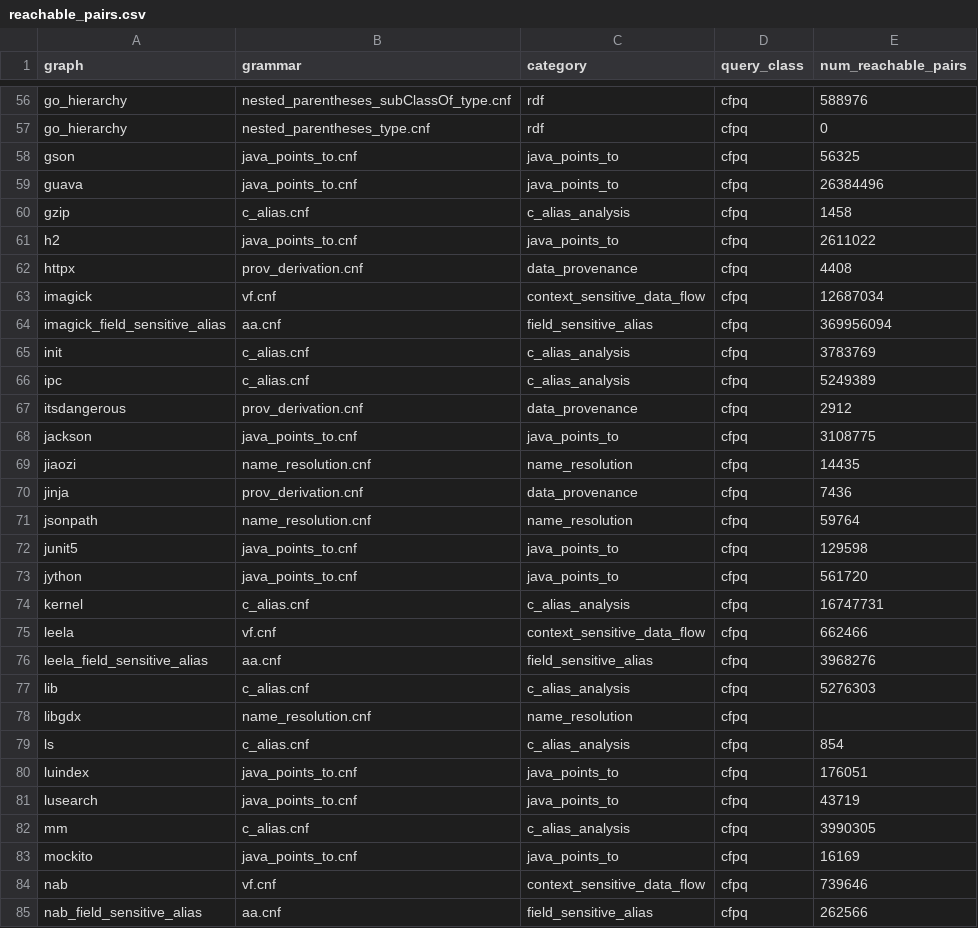
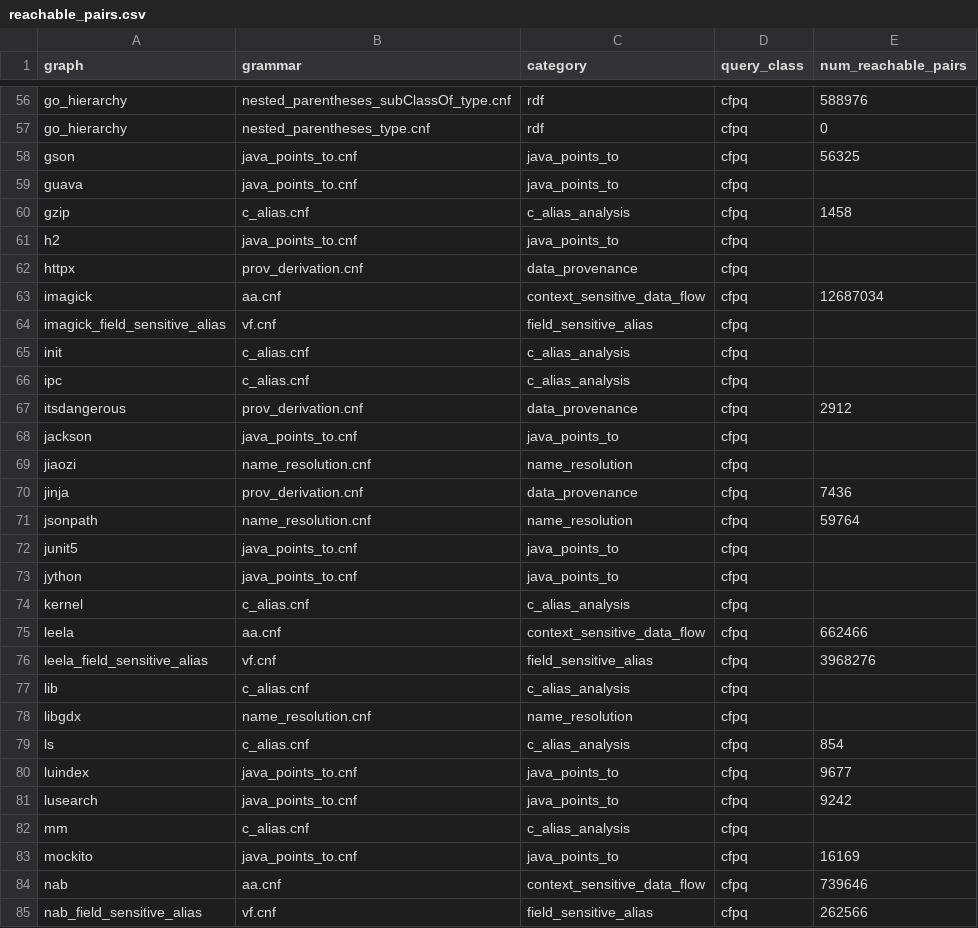
Before and after one commit to FormalLanguageConstrainedPathQuerying/CFPQ_Data, a CSV file: cfpq_data/dataset/reachable_pairs.csv, drawn as a sheet; only a part is shown, gaps mark what is left out; the diff covers the shown part only.

Commit message:
feat(48-S5): sync reachable pairs with the v6 oracle results
The 6.0.0 archives carry computed results.mtx for the 95 eligible
pairs (reference run < 30 s) and dimensioned stubs for the other 60,
so the dataset file and its two doc renderings now reflect that:

- reachable_pairs.csv: counts filled from the oracle run; the 20
  context-sensitive-data-flow / field-sensitive-alias rows renamed to
  their correct query names (the 5.0.0 archives stored the AA grammar
  as vf.cnf and vice versa); stub pairs left empty (rendered as
  'not available').
- java_points_to: five graphs shipped a bare (non-indexed) CNF in
  5.0.0 where any load could match any store; the canonical indexed
  grammar is strictly more precise, so avrora, sunflow, luindex,
  lusearch and pmd drop to their per-index counts (eclipse stays a
  stub). gson was already indexed and matches the reference exactly.
- unigraph_1..10: the source data declares N nodes while edges
  reference node N; the archives now declare max_index + 1, so the
  docs' Num Nodes follow (off by one before).
- reachable_pairs_tables.py: the CSDF column is aa and the FS alias
  column is vf (the swap was a file-name error, not a data change).

```diff
--- a/cfpq_data/dataset/reachable_pairs.csv
+++ b/cfpq_data/dataset/reachable_pairs.csv
@@ -58,28 +58,28 @@ go_hierarchy,nested_parentheses_type.cnf,rdf,cfpq,0
 gson,java_points_to.cnf,java_points_to,cfpq,56325
-guava,java_points_to.cnf,java_points_to,cfpq,26384496
+guava,java_points_to.cnf,java_points_to,cfpq,
 gzip,c_alias.cnf,c_alias_analysis,cfpq,1458
-h2,java_points_to.cnf,java_points_to,cfpq,2611022
-httpx,prov_derivation.cnf,data_provenance,cfpq,4408
-imagick,vf.cnf,context_sensitive_data_flow,cfpq,12687034
-imagick_field_sensitive_alias,aa.cnf,field_sensitive_alias,cfpq,369956094
-init,c_alias.cnf,c_alias_analysis,cfpq,3783769
-ipc,c_alias.cnf,c_alias_analysis,cfpq,5249389
+h2,java_points_to.cnf,java_points_to,cfpq,
+httpx,prov_derivation.cnf,data_provenance,cfpq,
+imagick,aa.cnf,context_sensitive_data_flow,cfpq,12687034
+imagick_field_sensitive_alias,vf.cnf,field_sensitive_alias,cfpq,
+init,c_alias.cnf,c_alias_analysis,cfpq,
+ipc,c_alias.cnf,c_alias_analysis,cfpq,
 itsdangerous,prov_derivation.cnf,data_provenance,cfpq,2912
-jackson,java_points_to.cnf,java_points_to,cfpq,3108775
-jiaozi,name_resolution.cnf,name_resolution,cfpq,14435
+jackson,java_points_to.cnf,java_points_to,cfpq,
+jiaozi,name_resolution.cnf,name_resolution,cfpq,
 jinja,prov_derivation.cnf,data_provenance,cfpq,7436
 jsonpath,name_resolution.cnf,name_resolution,cfpq,59764
-junit5,java_points_to.cnf,java_points_to,cfpq,129598
-jython,java_points_to.cnf,java_points_to,cfpq,561720
-kernel,c_alias.cnf,c_alias_analysis,cfpq,16747731
-leela,vf.cnf,context_sensitive_data_flow,cfpq,662466
-leela_field_sensitive_alias,aa.cnf,field_sensitive_alias,cfpq,3968276
-lib,c_alias.cnf,c_alias_analysis,cfpq,5276303
+junit5,java_points_to.cnf,java_points_to,cfpq,
+jython,java_points_to.cnf,java_points_to,cfpq,
+kernel,c_alias.cnf,c_alias_analysis,cfpq,
+leela,aa.cnf,context_sensitive_data_flow,cfpq,662466
+leela_field_sensitive_alias,vf.cnf,field_sensitive_alias,cfpq,3968276
+lib,c_alias.cnf,c_alias_analysis,cfpq,
 libgdx,name_resolution.cnf,name_resolution,cfpq,
 ls,c_alias.cnf,c_alias_analysis,cfpq,854
-luindex,java_points_to.cnf,java_points_to,cfpq,176051
-lusearch,java_points_to.cnf,java_points_to,cfpq,43719
-mm,c_alias.cnf,c_alias_analysis,cfpq,3990305
+luindex,java_points_to.cnf,java_points_to,cfpq,9677
+lusearch,java_points_to.cnf,java_points_to,cfpq,9242
+mm,c_alias.cnf,c_alias_analysis,cfpq,
 mockito,java_points_to.cnf,java_points_to,cfpq,16169
-nab,vf.cnf,context_sensitive_data_flow,cfpq,739646
-nab_field_sensitive_alias,aa.cnf,field_sensitive_alias,cfpq,262566
+nab,aa.cnf,context_sensitive_data_flow,cfpq,739646
+nab_field_sensitive_alias,vf.cnf,field_sensitive_alias,cfpq,262566
```
Also changed, not shown: 60 edited cells elsewhere in this file, 21 other files.
